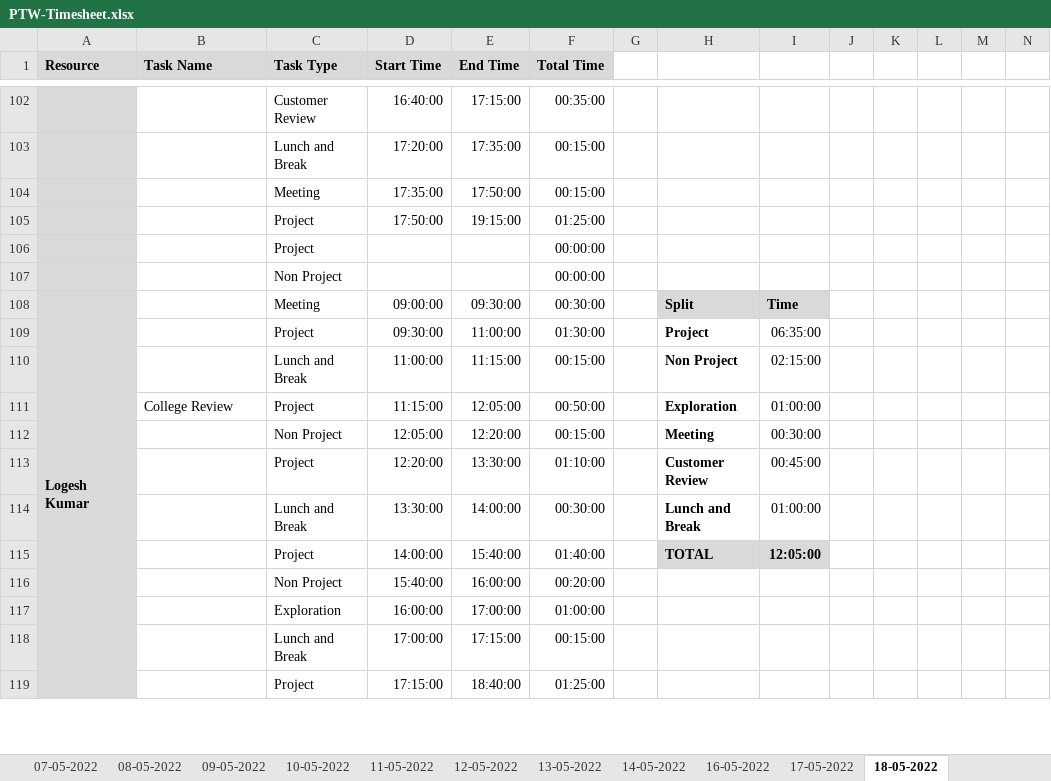
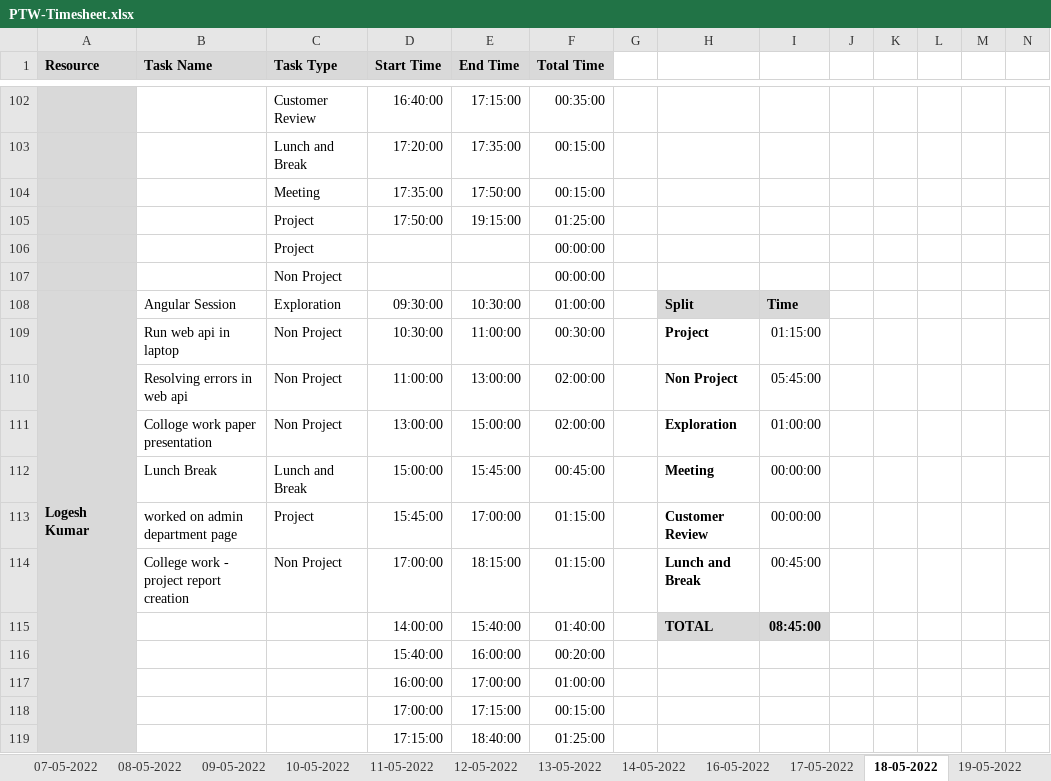
Before and after one commit to Tenacious-Org/Project-A5, an Excel workbook: Process/Timesheet/PTW-Timesheet.xlsx, sheet 18-05-2022, drawn as a sheet; only a part is shown, gaps mark what is left out; values as stored, in another font and other column widths than the file's, no borders; conditional formats not drawn; removed rows and columns are numbered as before the commit, all else as after; rows hold the shown columns only; the diff covers the shown part only; the diff names each change by its address in the sheet, - before the commit and + after, or states it on an @@ line.

```diff
--- a/Process/Timesheet/PTW-Timesheet.xlsx (sheet 18-05-2022)
+++ b/Process/Timesheet/PTW-Timesheet.xlsx (sheet 18-05-2022)
+sheet tab: 19-05-2022
-B108 (Task Name): (empty)
+B108 (Task Name): Angular Session
-C108 (Task Type): Meeting
+C108 (Task Type): Exploration
-D108 (Start Time): 09:00:00
+D108 (Start Time): 09:30:00
-E108 (End Time): 09:30:00
+E108 (End Time): 10:30:00
-F108 (Total Time): 00:30:00
+F108 (Total Time): 01:00:00
-B109 (Task Name): (empty)
+B109 (Task Name): Run web api in laptop
-C109 (Task Type): Project
+C109 (Task Type): Non Project
-D109 (Start Time): 09:30:00
+D109 (Start Time): 10:30:00
-F109 (Total Time): 01:30:00
+F109 (Total Time): 00:30:00
-I109: 06:35:00
+I109: 01:15:00
-row 110:  |  | Lunch and Break | 11:00:00 | 11:15:00 | 00:15:00 |  | Non Project | 02:15:00
+row 110:  | Resolving errors in web api | Non Project | 11:00:00 | 13:00:00 | 02:00:00 |  | Non Project | 05:45:00
-B111 (Task Name): College Review
+B111 (Task Name): Colloge work paper presentation
-C111 (Task Type): Project
+C111 (Task Type): Non Project
-D111 (Start Time): 11:15:00
+D111 (Start Time): 13:00:00
-E111 (End Time): 12:05:00
+E111 (End Time): 15:00:00
-F111 (Total Time): 00:50:00
+F111 (Total Time): 02:00:00
-row 112:  |  | Non Project | 12:05:00 | 12:20:00 | 00:15:00 |  | Meeting | 00:30:00
+row 112:  | Lunch Break | Lunch and Break | 15:00:00 | 15:45:00 | 00:45:00 |  | Meeting | 00:00:00
-B113 (Task Name): (empty)
+B113 (Task Name): worked on admin department page
-D113 (Start Time): 12:20:00
+D113 (Start Time): 15:45:00
-E113 (End Time): 13:30:00
+E113 (End Time): 17:00:00
-F113 (Total Time): 01:10:00
+F113 (Total Time): 01:15:00
-I113: 00:45:00
+I113: 00:00:00
-row 114:  |  | Lunch and Break | 13:30:00 | 14:00:00 | 00:30:00 |  | Lunch and Break | 01:00:00
+row 114:  | College work - project report creation | Non Project | 17:00:00 | 18:15:00 | 01:15:00 |  | Lunch and Break | 00:45:00
-C115 (Task Type): Project
+C115 (Task Type): (empty)
-I115: 12:05:00
+I115: 08:45:00
-C116 (Task Type): Non Project
+C116 (Task Type): (empty)
-C117 (Task Type): Exploration
+C117 (Task Type): (empty)
-C118 (Task Type): Lunch and Break
+C118 (Task Type): (empty)
-C119 (Task Type): Project
+C119 (Task Type): (empty)
```
Also changed, not shown: 4 edited cells elsewhere in this sheet, sheet 11-05-2022, sheet 10-05-2022, sheet 09-05-2022, formulas that keep their value.
